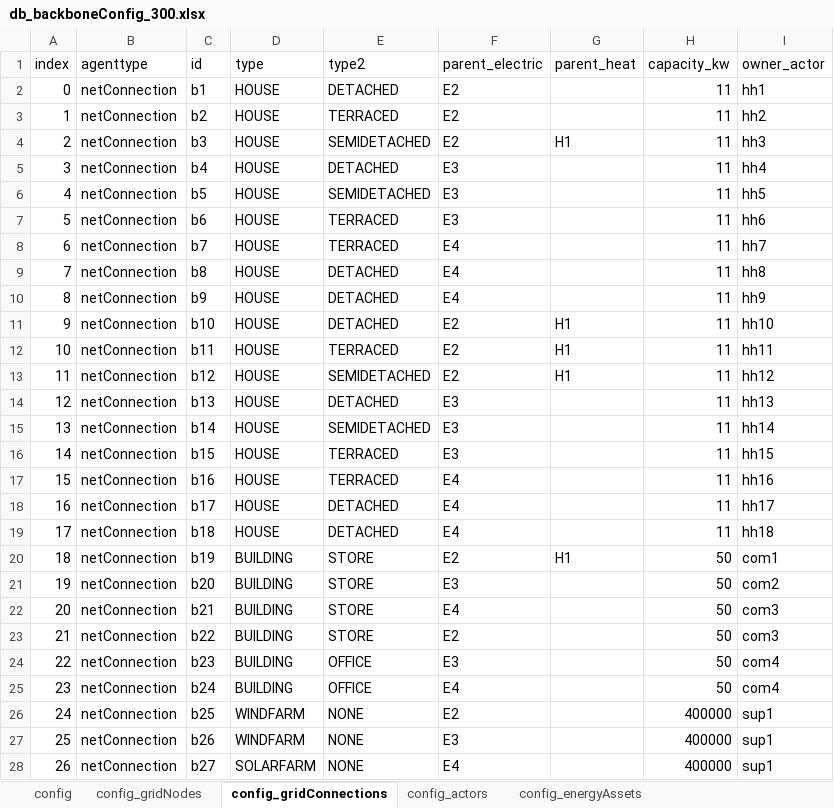
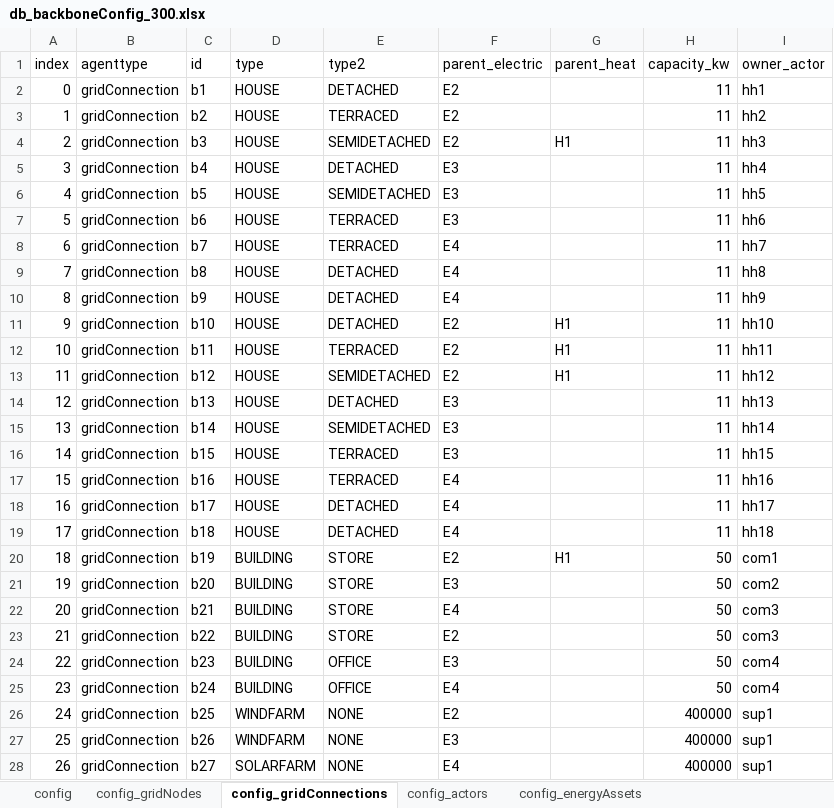
Before and after one commit to Zenmo/HOLON, an Excel workbook: Base/db_backboneConfig_300.xlsx, sheet config_gridConnections, drawn as a sheet; only a part is shown; values as stored, in another font and other column widths than the file's, no borders; the diff covers the shown part only; the diff names each change by its address in the sheet, - before the commit and + after, or states it on an @@ line.

Commit message:
Heat network assets data-agnostisch, fixes
**District heating verder data-agnostisch gemaakt m.b.v. default energy assets. Parameter tweaks. Warmtepomp+gas-peak variant toegevoegd.
Bug: warmteverlies in district heating network gaat nog iets mis
**Kleine tweaks in configdata voor gridConnections en tweede heat-node
**kleine fixes hernoemen variabelen naar (grid ipv net)

```diff
--- a/Base/db_backboneConfig_300.xlsx (sheet config_gridConnections)
+++ b/Base/db_backboneConfig_300.xlsx (sheet config_gridConnections)
-B2:B28 (agenttype): netConnection
+B2:B28 (agenttype): gridConnection
```
Also changed, not shown: 293 edited cells elsewhere in this sheet, sheet config_energyAssets, sheet config_gridNodes, Base/db_defaultEnergyAssets.xlsx, 13 other files.
